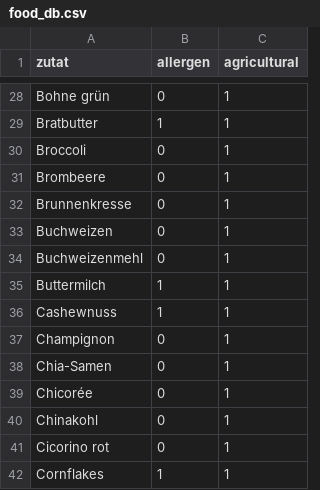
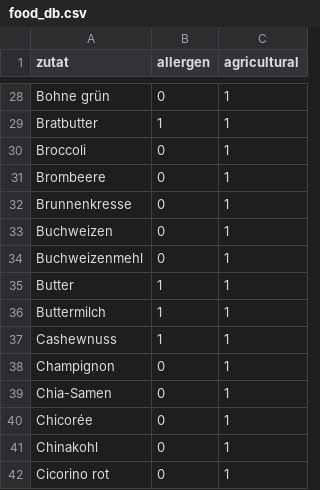
Before and after one commit to bar9/open-farming-hackdays-label-creator, a CSV file: src/food_db.csv, drawn as a sheet; only a part is shown, gaps mark what is left out; the shorter side is filled out with more unchanged rows.

Commit message:
feat(ingredients): alias to canonical resolution (WIP)
Resolve curated alias names (e.g. "Mehl" -> "Weizenmehl", "Ei" -> "Hühnerei ganz")
to a canonical food_db entry for allergen/agricultural/category lookups:
- New Ingredient.canonical field and src/ingredient_aliases.csv
- ingredient_aliases() loader + is_curated_alias() in model.rs
- Alias-aware search/ranking in unified_ingredient_service
- ingredient_pane/unified_ingredient_input/tables track and display canonical;
  short (<3 char) curated aliases surface their suggestion

Also fixes saved-composite recall: in genesis mode the computed-value sync now
reads the live wrapper instead of the empty committed slot (so restored children
aren't clobbered), and saved suggestions surface independently of the external
food_db/BLV search.

```diff
--- a/src/food_db.csv
+++ b/src/food_db.csv
@@ -34,2 +34,3 @@ Buchweizen,0,1
 Buchweizenmehl,0,1
+Butter,1,1
 Buttermilch,1,1
```
Also changed, not shown: 13 other files.
